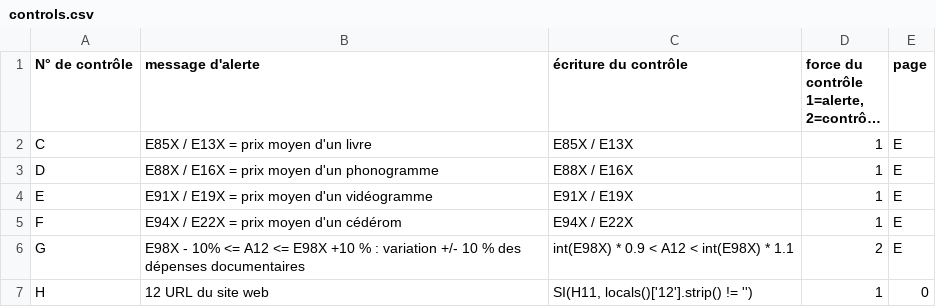
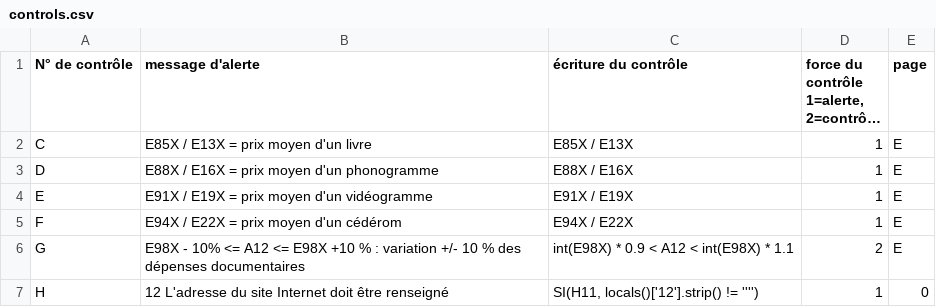
Before and after one commit to bearstech/iscrib, a CSV file: ui/scrib2009/bdp/controls.csv, drawn as a sheet; long unchanged cells end in ….

```diff
--- a/ui/scrib2009/bdp/controls.csv
+++ b/ui/scrib2009/bdp/controls.csv
@@ -8,2 +8,2 @@
 "G","E98X - 10% <= A12 <= E98X +10 % : variation  +/- 10 % des dépenses documentaires","int(E98X) * 0.9 < A12 < int(E98X) * 1.1",2,"E"
-"H","12 URL du site web","SI(H11, locals()['12'].strip() != '')",1,0
+"H","12 L'adresse du site Internet doit être renseigné","SI(H11, locals()['12'].strip() != '''')",1,0
```
Also changed, not shown: ui/scrib2009/bdp/schema.csv, ui/scrib2009/bm/schema.csv.
